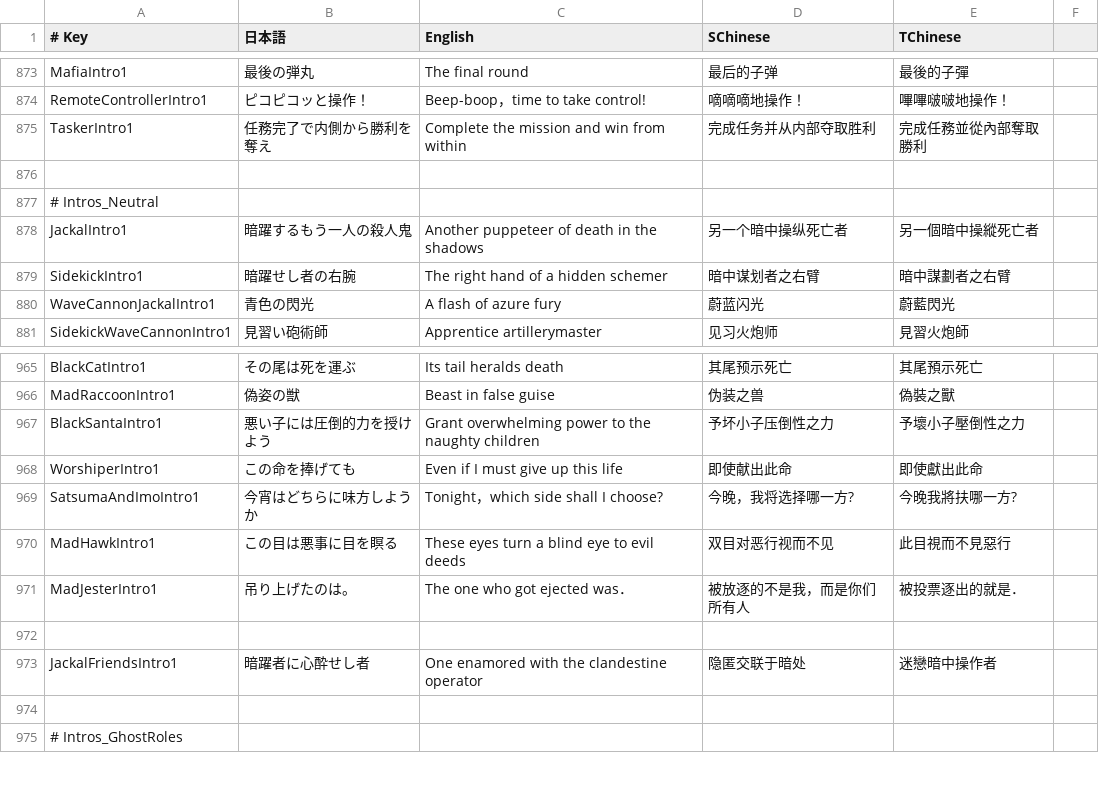
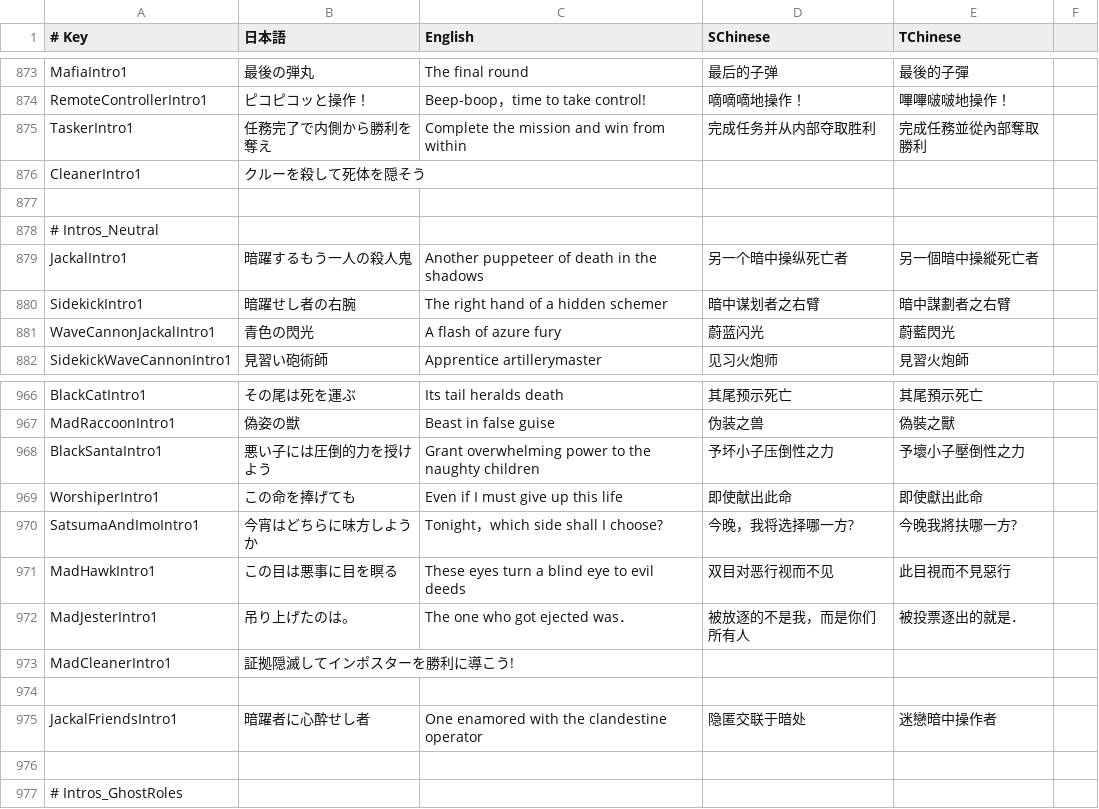
Before and after one commit to Aisu7/SuperNewRoles, a CSV file: SuperNewRoles/Resources/TranslationData.csv, drawn as a sheet; only a part is shown, gaps mark what is left out.

Commit message:
クリーナー及びマッドクリーナーのイントロをSNR1から移植

```diff
--- a/SuperNewRoles/Resources/TranslationData.csv
+++ b/SuperNewRoles/Resources/TranslationData.csv
@@ -875,2 +875,3 @@ RemoteControllerIntro1,ピコピコッと操作！,Beep-boop，time to take cont
 TaskerIntro1,任務完了で内側から勝利を奪え,Complete the mission and win from within,完成任务并从内部夺取胜利,完成任務並從內部奪取勝利
+CleanerIntro1,クルーを殺して死体を隠そう,,,
 
@@ -971,2 +972,3 @@ MadHawkIntro1,この目は悪事に目を瞑る,These eyes turn a blind eye to e
 MadJesterIntro1,吊り上げたのは。,The one who got ejected was．,被放逐的不是我，而是你们所有人,被投票逐出的就是．
+MadCleanerIntro1,証拠隠滅してインポスターを勝利に導こう!,,,
 
```
